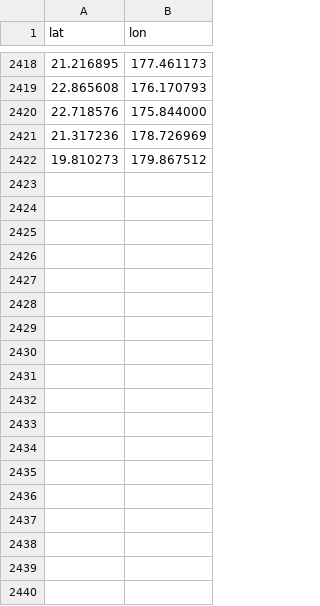
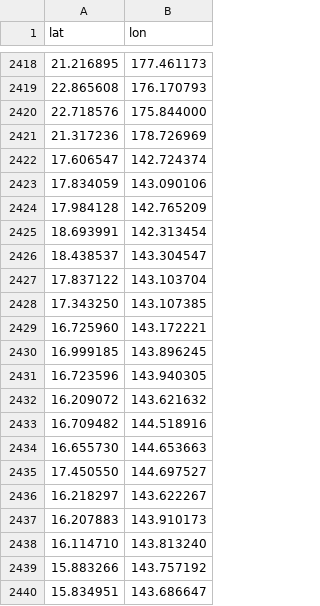
Before and after one commit to mawks12/seamount_picking, a CSV file: code/newPicked.csv, drawn as a sheet; only a part is shown, gaps mark what is left out; the diff covers the shown part only.

```diff
--- a/code/newPicked.csv
+++ b/code/newPicked.csv
@@ -2421,2 +2421,20 @@ lat,lon
 21.317236,178.726969
-19.810273,179.867512
+17.606547,142.724374
+17.834059,143.090106
+17.984128,142.765209
+18.693991,142.313454
+18.438537,143.304547
+17.837122,143.103704
+17.343250,143.107385
+16.725960,143.172221
+16.999185,143.896245
+16.723596,143.940305
+16.209072,143.621632
+16.709482,144.518916
+16.655730,144.653663
+17.450550,144.697527
+16.218297,143.622267
+16.207883,143.910173
+16.114710,143.813240
+15.883266,143.757192
+15.834951,143.686647
```
Also changed, not shown: 41 added rows elsewhere in this file, code/ymodeling.csv, 1 other file.
